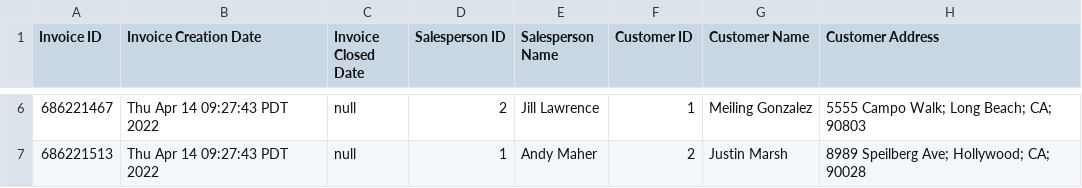
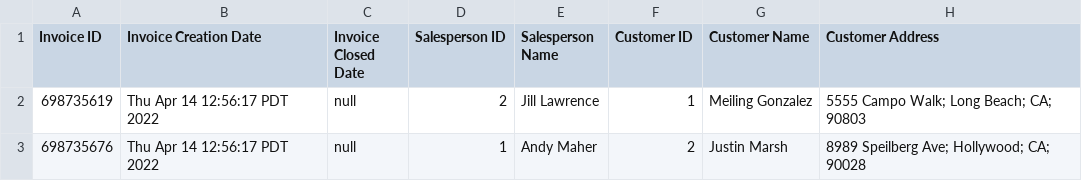
Before and after one commit to dillonhl/Assignment-3, a CSV file: Invoice_List.csv, drawn as a sheet; only a part is shown, gaps mark what is left out; addresses are those after the commit; the diff covers the shown part only; the diff names each change by its address in the sheet, - before the commit and + after, or states it on an @@ line.

```diff
--- a/Invoice_List.csv
+++ b/Invoice_List.csv
-A2 (Invoice ID): 686221467
+A2 (Invoice ID): 698735619
-B2:B3 (Invoice Creation Date): Thu Apr 14 09:27:43 PDT 2022
+B2:B3 (Invoice Creation Date): Thu Apr 14 12:56:17 PDT 2022
-A3 (Invoice ID): 686221513
+A3 (Invoice ID): 698735676
```
Also changed, not shown: 6 removed rows elsewhere in this file, 4 other files.
